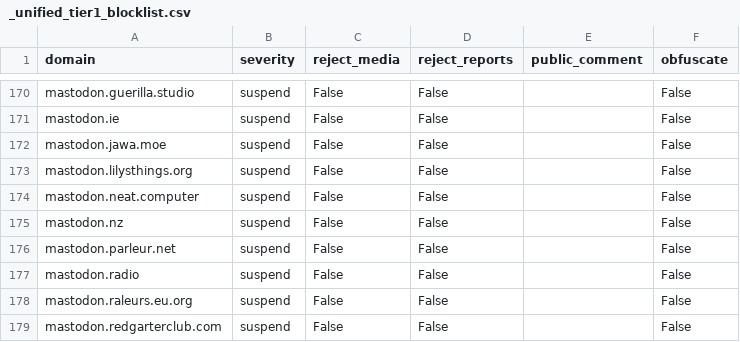
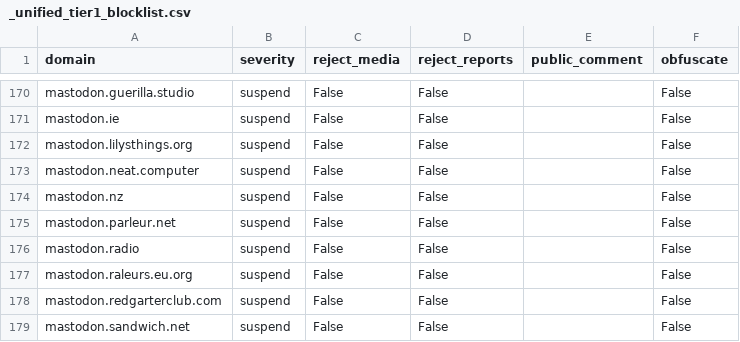
Before and after one commit to kromonos/fedi-health, a CSV file: _unified_tier1_blocklist.csv, drawn as a sheet; only a part is shown, gaps mark what is left out; the shorter side is filled out with more unchanged rows; the diff names each change by its address in the sheet, - before the commit and + after, or states it on an @@ line.

```diff
--- a/_unified_tier1_blocklist.csv
+++ b/_unified_tier1_blocklist.csv
-row 172: mastodon.jawa.moe | suspend | False | False |  | False
```
Also changed, not shown: _unified_tier3_blocklist.csv.
